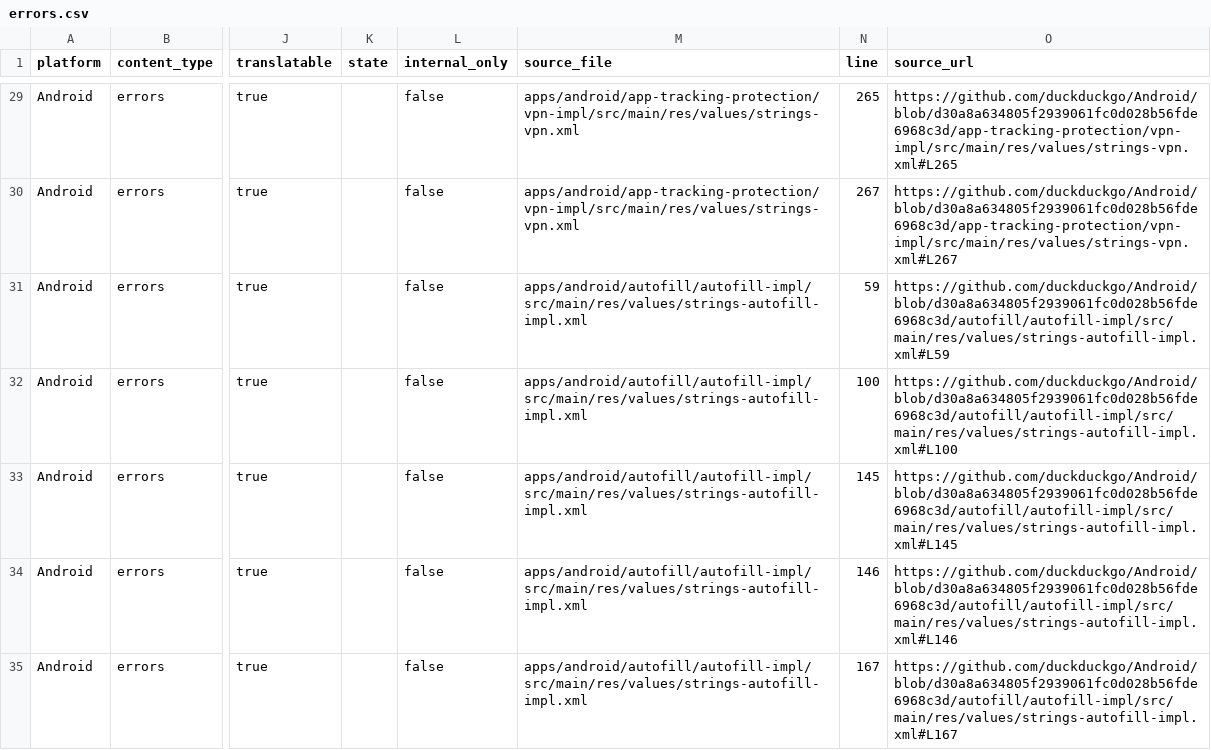
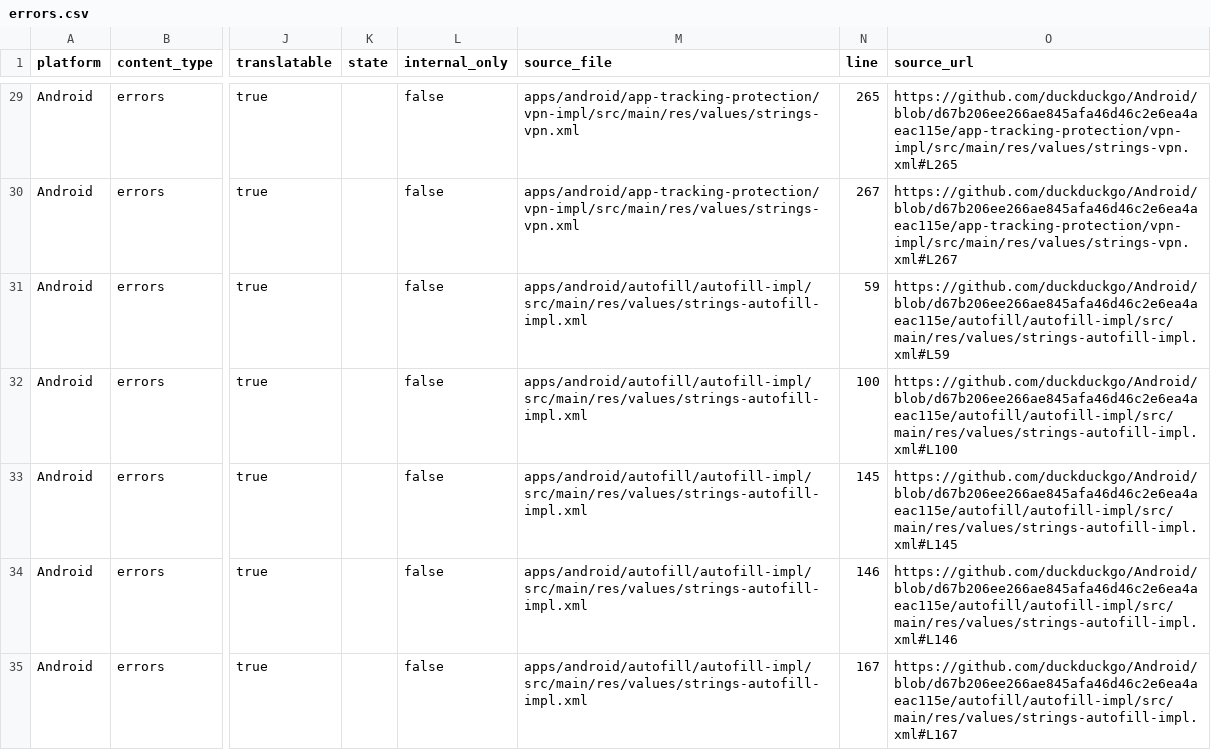
Before and after one commit to duckduckgo/product-copy, a CSV file: strings/android/errors.csv, drawn as a sheet; only a part is shown, gaps mark what is left out; the diff covers the shown part only; the diff names each change by its address in the sheet, - before the commit and + after, or states it on an @@ line.

```diff
--- a/strings/android/errors.csv
+++ b/strings/android/errors.csv
-O29 (source_url): https://github.com/duckduckgo/Android/blob/d30a8a634805f2939061fc0d028b56fde6968c3d/app-tracking-protection/vpn-impl/src/main/res/values/strings-vpn.xml#L265
+O29 (source_url): https://github.com/duckduckgo/Android/blob/d67b206ee266ae845afa46d46c2e6ea4aeac115e/app-tracking-protection/vpn-impl/src/main/res/values/strings-vpn.xml#L265
-O30 (source_url): https://github.com/duckduckgo/Android/blob/d30a8a634805f2939061fc0d028b56fde6968c3d/app-tracking-protection/vpn-impl/src/main/res/values/strings-vpn.xml#L267
+O30 (source_url): https://github.com/duckduckgo/Android/blob/d67b206ee266ae845afa46d46c2e6ea4aeac115e/app-tracking-protection/vpn-impl/src/main/res/values/strings-vpn.xml#L267
-O31 (source_url): https://github.com/duckduckgo/Android/blob/d30a8a634805f2939061fc0d028b56fde6968c3d/autofill/autofill-impl/src/main/res/values/strings-autofill-impl.xml#L59
+O31 (source_url): https://github.com/duckduckgo/Android/blob/d67b206ee266ae845afa46d46c2e6ea4aeac115e/autofill/autofill-impl/src/main/res/values/strings-autofill-impl.xml#L59
-O32 (source_url): https://github.com/duckduckgo/Android/blob/d30a8a634805f2939061fc0d028b56fde6968c3d/autofill/autofill-impl/src/main/res/values/strings-autofill-impl.xml#L100
+O32 (source_url): https://github.com/duckduckgo/Android/blob/d67b206ee266ae845afa46d46c2e6ea4aeac115e/autofill/autofill-impl/src/main/res/values/strings-autofill-impl.xml#L100
-O33 (source_url): https://github.com/duckduckgo/Android/blob/d30a8a634805f2939061fc0d028b56fde6968c3d/autofill/autofill-impl/src/main/res/values/strings-autofill-impl.xml#L145
+O33 (source_url): https://github.com/duckduckgo/Android/blob/d67b206ee266ae845afa46d46c2e6ea4aeac115e/autofill/autofill-impl/src/main/res/values/strings-autofill-impl.xml#L145
-O34 (source_url): https://github.com/duckduckgo/Android/blob/d30a8a634805f2939061fc0d028b56fde6968c3d/autofill/autofill-impl/src/main/res/values/strings-autofill-impl.xml#L146
+O34 (source_url): https://github.com/duckduckgo/Android/blob/d67b206ee266ae845afa46d46c2e6ea4aeac115e/autofill/autofill-impl/src/main/res/values/strings-autofill-impl.xml#L146
-O35 (source_url): https://github.com/duckduckgo/Android/blob/d30a8a634805f2939061fc0d028b56fde6968c3d/autofill/autofill-impl/src/main/res/values/strings-autofill-impl.xml#L167
+O35 (source_url): https://github.com/duckduckgo/Android/blob/d67b206ee266ae845afa46d46c2e6ea4aeac115e/autofill/autofill-impl/src/main/res/values/strings-autofill-impl.xml#L167
```
Also changed, not shown: 90 edited cells elsewhere in this file, strings/android/accessibility.csv, strings/android/body.csv, 36 other files.
